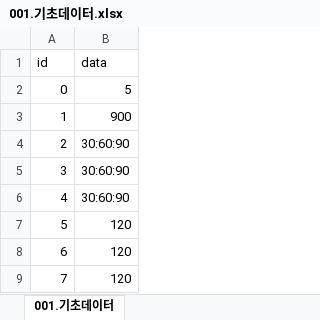
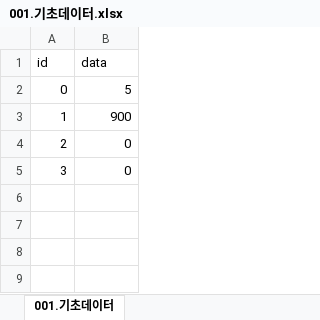
Before and after one commit to RNVD/TiniffingResource, an Excel workbook: Plan/Data_추출파일/001.기초데이터.xlsx, sheet 001.기초데이터, drawn as a sheet; values as stored, in another font and other column widths than the file's, no borders; the diff names each change by its address in the sheet, - before the commit and + after, or states it on an @@ line.

Commit message:
기초데이터 상세 테이블 추가 및 테이블 명칭 수정

```diff
--- a/Plan/Data_추출파일/001.기초데이터.xlsx (sheet 001.기초데이터)
+++ b/Plan/Data_추출파일/001.기초데이터.xlsx (sheet 001.기초데이터)
-B4:B5 (data): 30:60:90
+B4:B5 (data): 0
-row 6: 4 | 30:60:90
-row 7: 5 | 120
-row 8: 6 | 120
-row 9: 7 | 120
```
Also changed, not shown: Plan/C_로비관련테이블.xlsm, Plan/D_정답관련테이블.xlsm, 12 other files.
